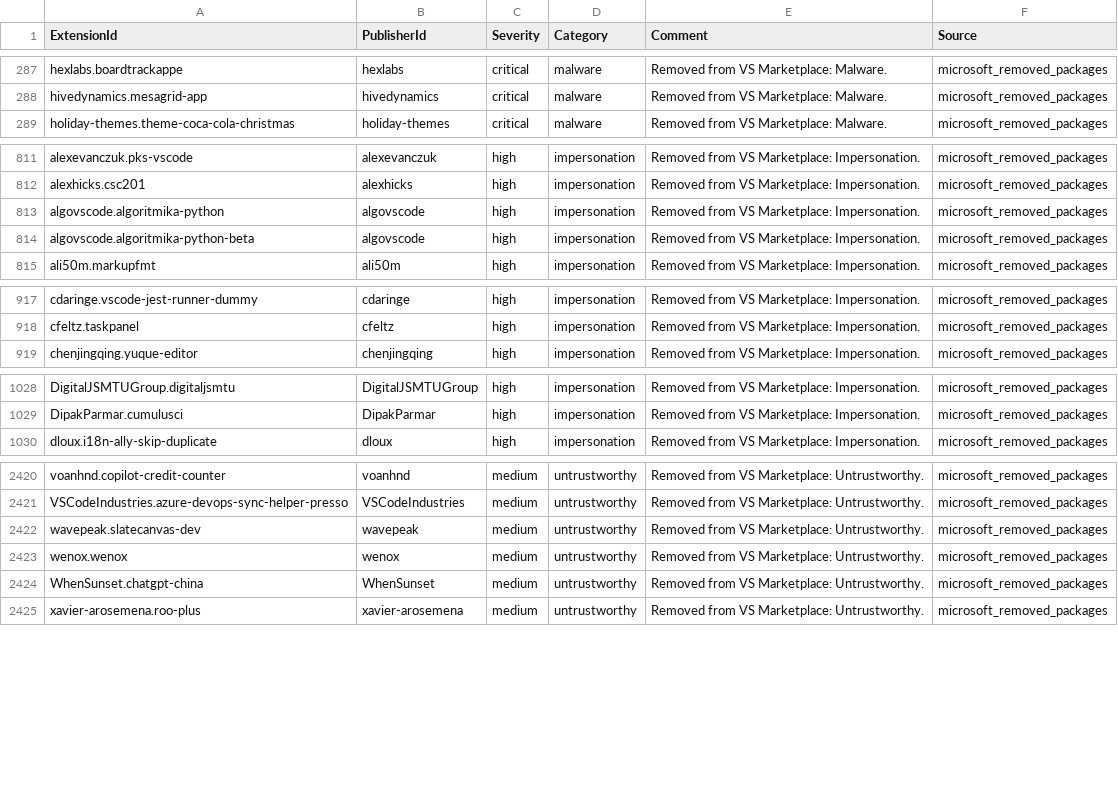
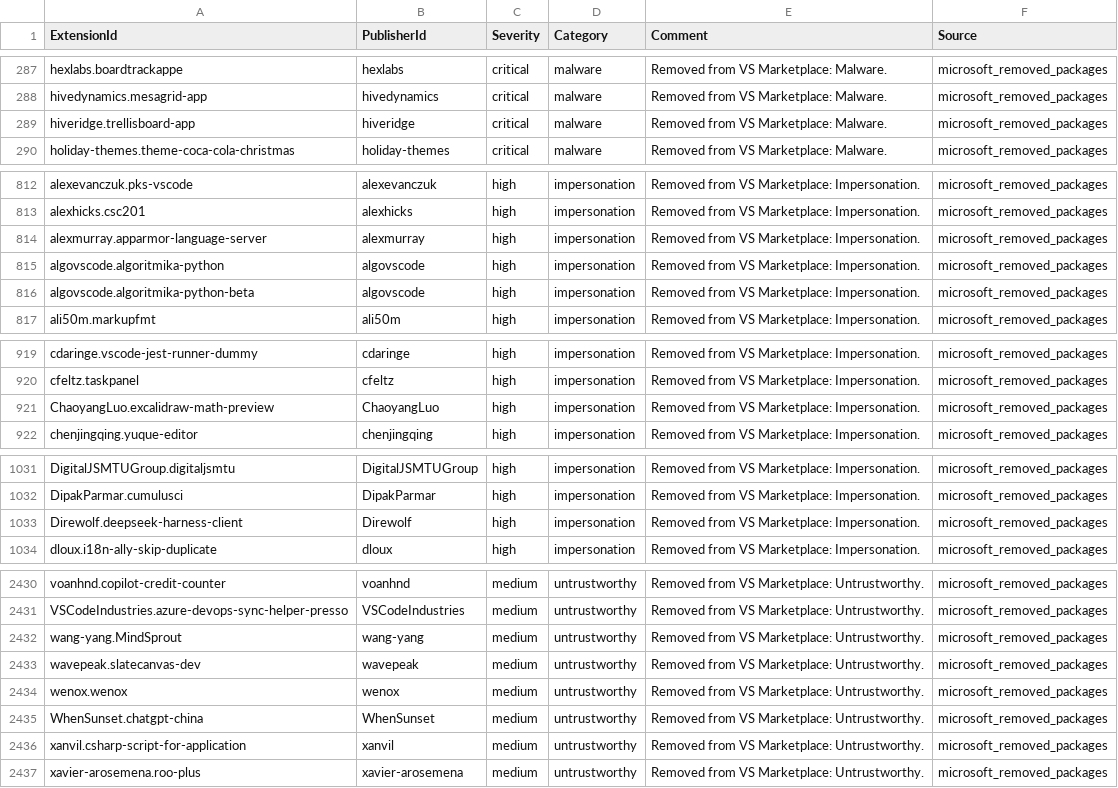
Before and after one commit to vsxsentry/vsxsentry.github.io, a CSV file: feeds/vsxsentry_sentinel_watchlist.csv, drawn as a sheet; only a part is shown, gaps mark what is left out; the diff covers the shown part only; the diff names each change by its address in the sheet, - before the commit and + after, or states it on an @@ line.

```diff
--- a/feeds/vsxsentry_sentinel_watchlist.csv
+++ b/feeds/vsxsentry_sentinel_watchlist.csv
+row 289: hiveridge.trellisboard-app | hiveridge | critical | malware | Removed from VS Marketplace: Malware. | microsoft_removed_packages
+row 814: alexmurray.apparmor-language-server | alexmurray | high | impersonation | Removed from VS Marketplace: Impersonation. | microsoft_removed_packages
+row 921: ChaoyangLuo.excalidraw-math-preview | ChaoyangLuo | high | impersonation | Removed from VS Marketplace: Impersonation. | microsoft_removed_packages
+row 1033: Direwolf.deepseek-harness-client | Direwolf | high | impersonation | Removed from VS Marketplace: Impersonation. | microsoft_removed_packages
+row 2432: wang-yang.MindSprout | wang-yang | medium | untrustworthy | Removed from VS Marketplace: Untrustworthy. | microsoft_removed_packages
+row 2436: xanvil.csharp-script-for-application | xanvil | medium | untrustworthy | Removed from VS Marketplace: Untrustworthy. | microsoft_removed_packages
```
Also changed, not shown: 7 added rows elsewhere in this file, feeds/vsxsentry_feed.csv, feeds/vsxsentry_malicious_feed.csv, 13 other files.
